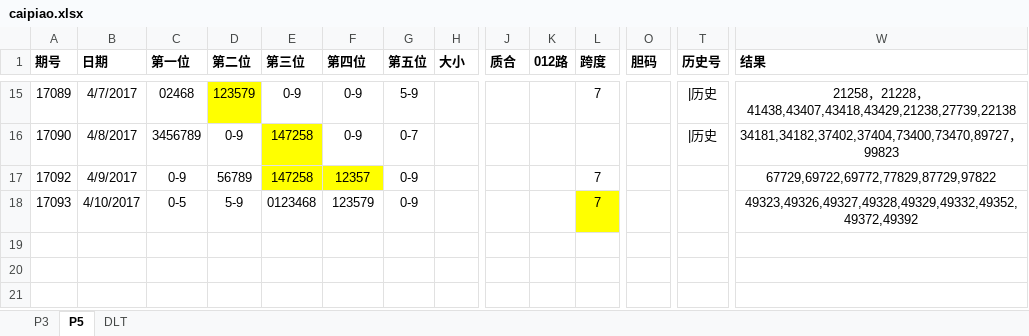
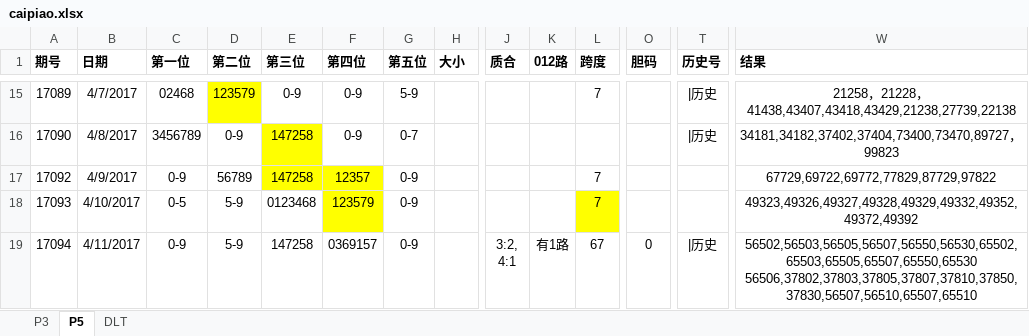
Before and after one commit to zhoubo8308/caipiao, an Excel workbook: caipiao.xlsx, sheet P5, drawn as a sheet; only a part is shown, gaps mark what is left out; values as stored, in another font and other column widths than the file's, no borders; rows hold the shown columns only; ↵ is a line break in a cell; the diff names each change by its address in the sheet, - before the commit and + after, or states it on an @@ line.

Commit message:
17095

```diff
--- a/caipiao.xlsx (sheet P5)
+++ b/caipiao.xlsx (sheet P5)
-F18 fill: none
+F18 fill: #FFFF00
+row 19: 17094 | 4/11/2017 | 0-9 | 5-9 | 147258 | 0369157 | 0-9 |  | 3:2, ↵ 4:1 | 有1路 | 67 | 0 | |历史 | 56502,56503,56505,56507,56550,56530,65502,65503,65505,65507,65550,65530 ↵ 56506,37802,37803,37805,37807,37810,37850,37830,56507,56510,65507,65510
```
Also changed, not shown: sheet P3.
